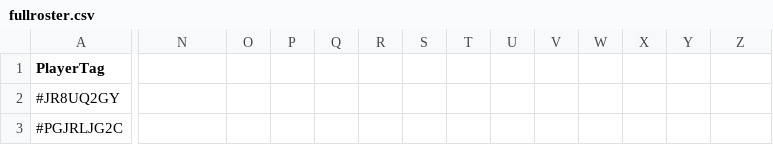
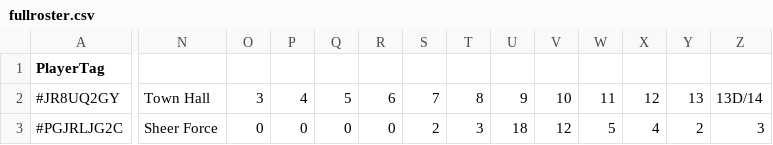
Before and after one commit to BeyondBoy1/WookieForce, a CSV file: fullroster.csv, drawn as a sheet; only a part is shown, gaps mark what is left out; the diff covers the shown part only; the diff names each change by its address in the sheet, - before the commit and + after, or states it on an @@ line.

Commit message:
Changed roster

```diff
--- a/fullroster.csv
+++ b/fullroster.csv
-N2: (empty)
+N2: Town Hall
-O2: (empty)
+O2: 3
-P2: (empty)
+P2: 4
-Q2: (empty)
+Q2: 5
-R2: (empty)
+R2: 6
-S2: (empty)
+S2: 7
-T2: (empty)
+T2: 8
-U2: (empty)
+U2: 9
-V2: (empty)
+V2: 10
-W2: (empty)
+W2: 11
-X2: (empty)
+X2: 12
-Y2: (empty)
+Y2: 13
-Z2: (empty)
+Z2: 13D/14
-N3: (empty)
+N3: Sheer Force
-O3: (empty)
+O3: 0
-P3: (empty)
+P3: 0
-Q3: (empty)
+Q3: 0
-R3: (empty)
+R3: 0
-S3: (empty)
+S3: 2
-T3: (empty)
+T3: 3
-U3: (empty)
+U3: 18
-V3: (empty)
+V3: 12
-W3: (empty)
+W3: 5
-X3: (empty)
+X3: 4
-Y3: (empty)
+Y3: 2
-Z3: (empty)
+Z3: 3
```
Also changed, not shown: 109 edited cells elsewhere in this file.
